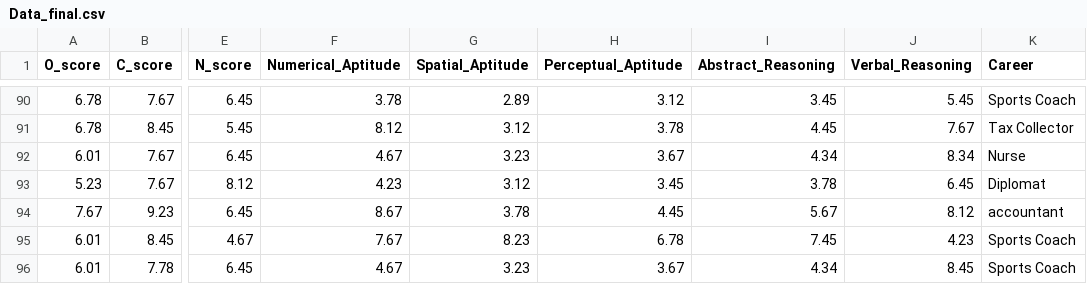
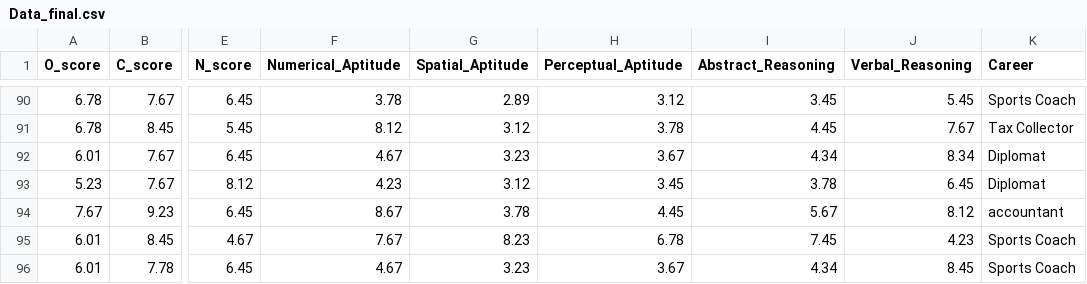
Before and after one commit to TrevorA17/Career_Prediction, a CSV file: data/Data_final.csv, drawn as a sheet; only a part is shown, gaps mark what is left out; the diff covers the shown part only; the diff names each change by its address in the sheet, - before the commit and + after, or states it on an @@ line.

```diff
--- a/data/Data_final.csv
+++ b/data/Data_final.csv
-K92 (Career): Nurse
+K92 (Career): Diplomat
```
Also changed, not shown: 8 edited cells elsewhere in this file.
